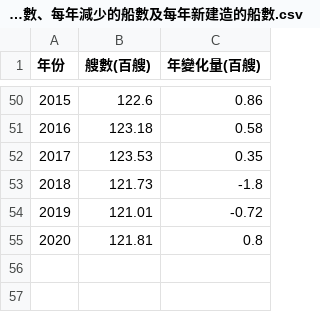
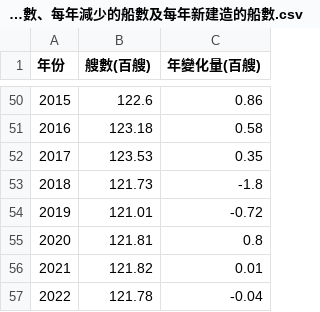
Before and after one commit to TaiBON/biodiv_indicators, a CSV file: data/processed/I.09 有效漁船總數、每年減少的船數及每年新建造的船數.csv, drawn as a sheet; only a part is shown, gaps mark what is left out; the diff names each change by its address in the sheet, - before the commit and + after, or states it on an @@ line.

Commit message:
update indicator I.09

```diff
--- a/data/processed/I.09 有效漁船總數、每年減少的船數及每年新建造的船數.csv
+++ b/data/processed/I.09 有效漁船總數、每年減少的船數及每年新建造的船數.csv
+row 56: 2021 | 121.82 | 0.01
+row 57: 2022 | 121.78 | -0.04
```
